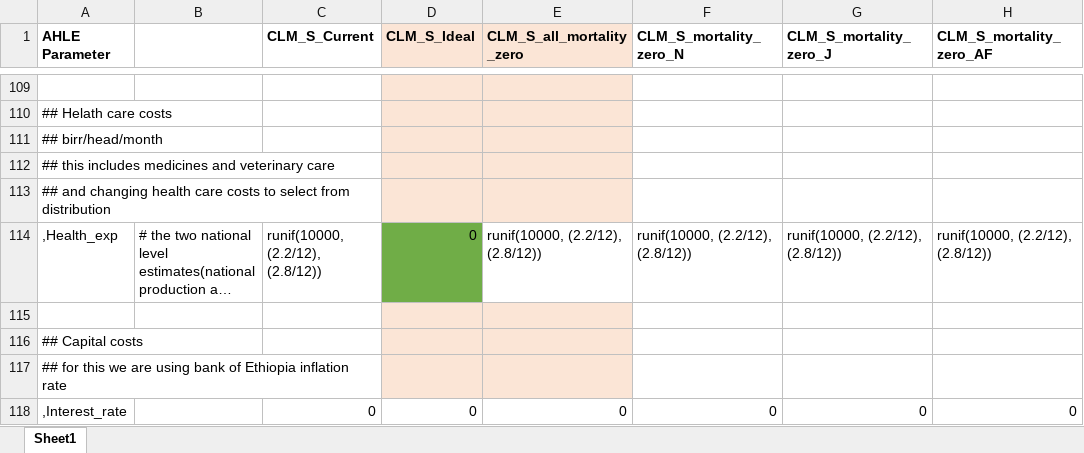
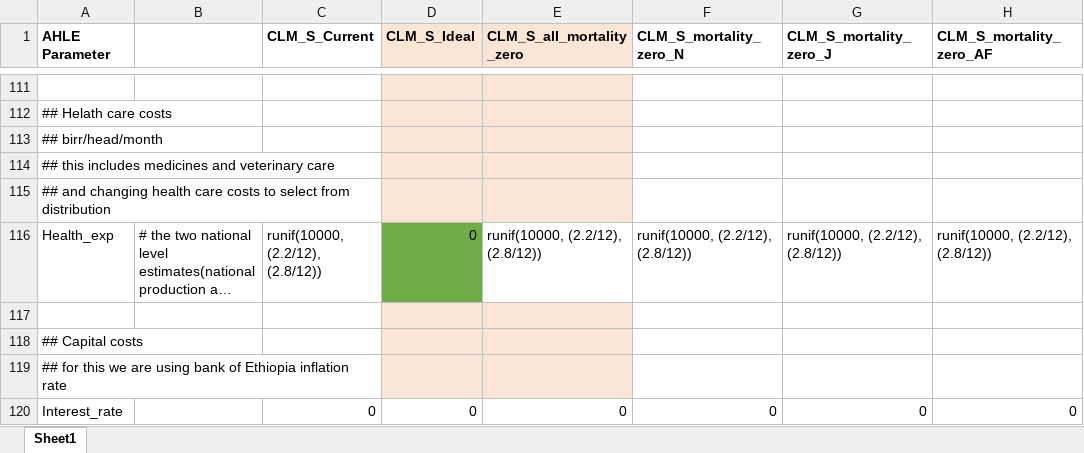
Before and after one commit to vetlee2/GBADsLiverpool_ly, an Excel workbook: Ethiopia Workspace/AHLE scenario parameters_examples_WT_GC_complete.xlsx, sheet Sheet1, drawn as a sheet; only a part is shown, gaps mark what is left out; long unchanged cells end in …; values as stored, in another font and other column widths than the file's, no borders; addresses are those after the commit; the diff covers the shown part only; the diff names each change by its address in the sheet, - before the commit and + after, or states it on an @@ line.

Commit message:
Running AHLE with scenario parameters file
Minor changes to scenario parameters xlsx

```diff
--- a/Ethiopia Workspace/AHLE scenario parameters_examples_WT_GC_complete.xlsx (sheet Sheet1)
+++ b/Ethiopia Workspace/AHLE scenario parameters_examples_WT_GC_complete.xlsx (sheet Sheet1)
-A116 (AHLE Parameter): ,Health_exp
+A116 (AHLE Parameter): Health_exp
-A120 (AHLE Parameter): ,Interest_rate
+A120 (AHLE Parameter): Interest_rate
```
Also changed, not shown: 2 added rows and 58 edited cells elsewhere in this sheet, hidden cells, 1 other file.
